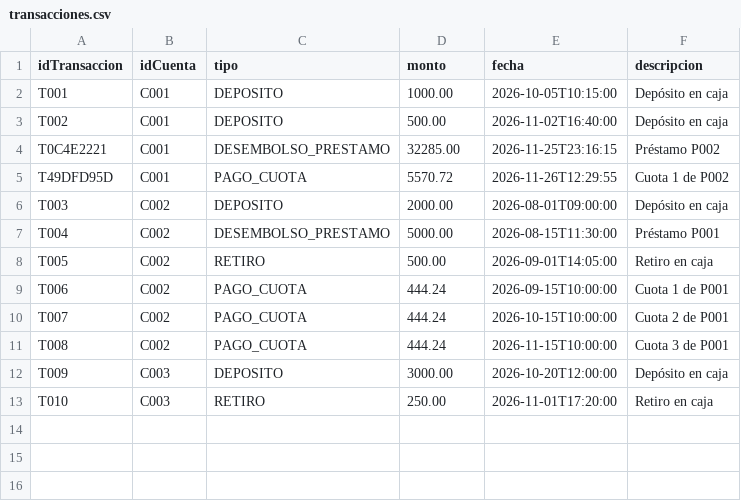
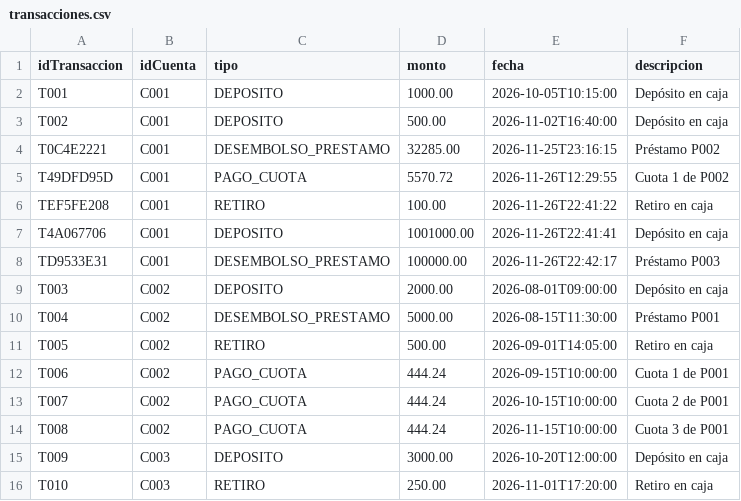
Before and after one commit to hectortorres2193-code/Simulador-Bancario-POO, a CSV file: SistemaBancario/datos/transacciones.csv, drawn as a sheet.

```diff
--- a/SistemaBancario/datos/transacciones.csv
+++ b/SistemaBancario/datos/transacciones.csv
@@ -5,2 +5,5 @@ T0C4E2221;C001;DESEMBOLSO_PRESTAMO;32285.00;2026-11-25T23:16:15;Préstamo P002
 T49DFD95D;C001;PAGO_CUOTA;5570.72;2026-11-26T12:29:55;Cuota 1 de P002
+TEF5FE208;C001;RETIRO;100.00;2026-11-26T22:41:22;Retiro en caja
+T4A067706;C001;DEPOSITO;1001000.00;2026-11-26T22:41:41;Depósito en caja
+TD9533E31;C001;DESEMBOLSO_PRESTAMO;100000.00;2026-11-26T22:42:17;Préstamo P003
 T003;C002;DEPOSITO;2000.00;2026-08-01T09:00:00;Depósito en caja
```
Also changed, not shown: SistemaBancario/datos/prestamos.csv, 8 other files.
